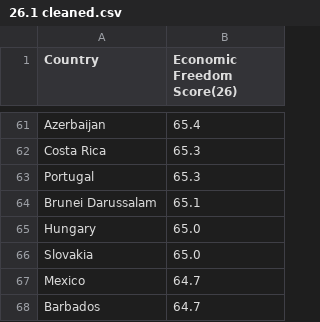
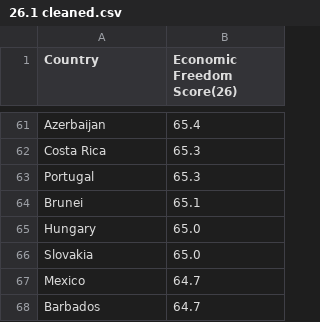
Before and after one commit to mildshield14/ift3700_tp, a CSV file: csv_duplicated_columns/26.List_of_countries_by_economic_freedom/26.1 cleaned.csv, drawn as a sheet; only a part is shown, gaps mark what is left out.

Commit message:
fixed some countries name

```diff
--- a/csv_duplicated_columns/26.List_of_countries_by_economic_freedom/26.1 cleaned.csv
+++ b/csv_duplicated_columns/26.List_of_countries_by_economic_freedom/26.1 cleaned.csv
@@ -63,3 +63,3 @@ Costa Rica,65.3
 Portugal,65.3
-Brunei Darussalam,65.1
+Brunei,65.1
 Hungary,65.0
```
Also changed, not shown: csv_duplicated_columns/29.List_of_countries_by_life_expectancy/29.3 cleaned.csv, 1 other file.
